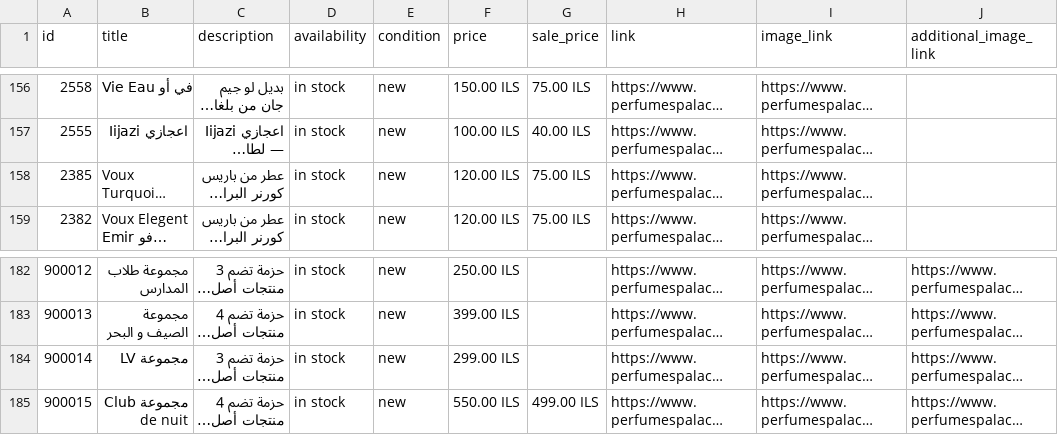
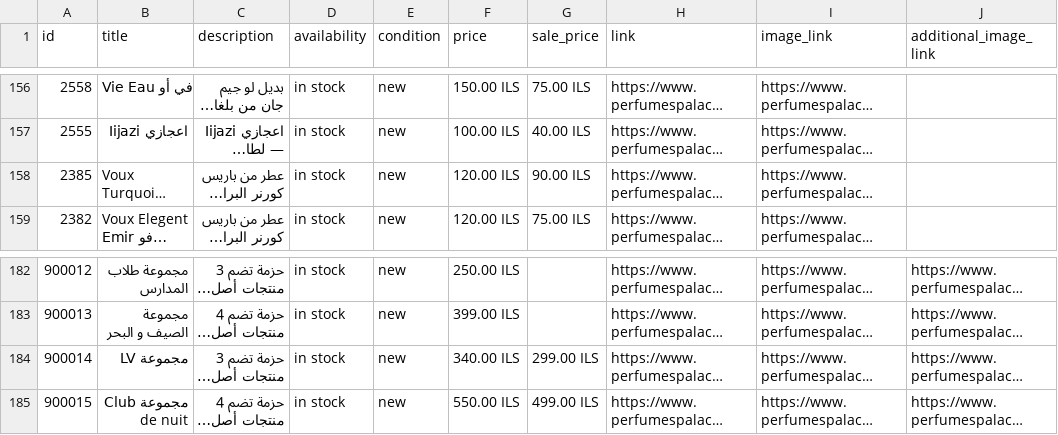
Before and after one commit to blabadi/perfumespalace-store, a CSV file: feed.csv, drawn as a sheet; only a part is shown, gaps mark what is left out; long unchanged cells end in …; the diff names each change by its address in the sheet, - before the commit and + after, or states it on an @@ line.

Commit message:
Update 2 product(s) from the admin page
- مجموعة LV (original price: none -> 340.0; visibility: back to the default rule)
- Voux Turquoise Emir فوكس تركواز إمير (price: 75.0 -> 90.0)

```diff
--- a/feed.csv
+++ b/feed.csv
-G158 (sale_price): 75.00 ILS
+G158 (sale_price): 90.00 ILS
-F184 (price): 299.00 ILS
+F184 (price): 340.00 ILS
-G184 (sale_price): (empty)
+G184 (sale_price): 299.00 ILS
```
Also changed, not shown: 2 other files.
